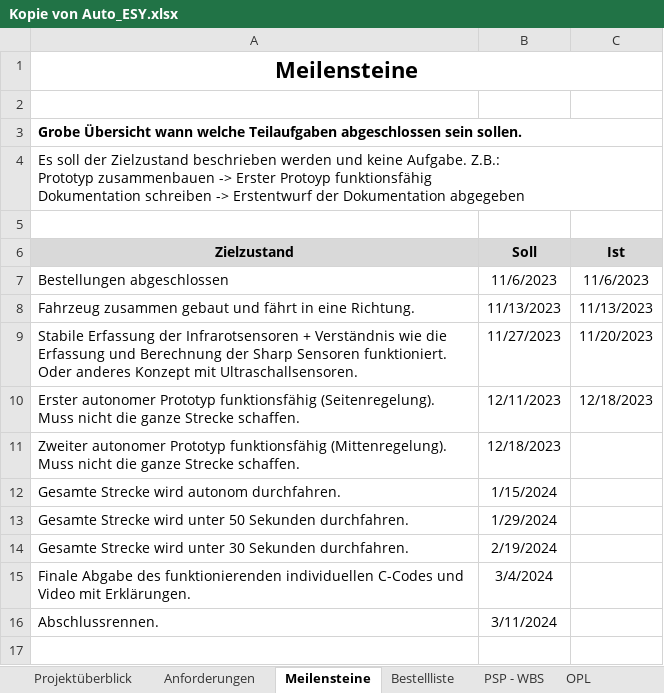
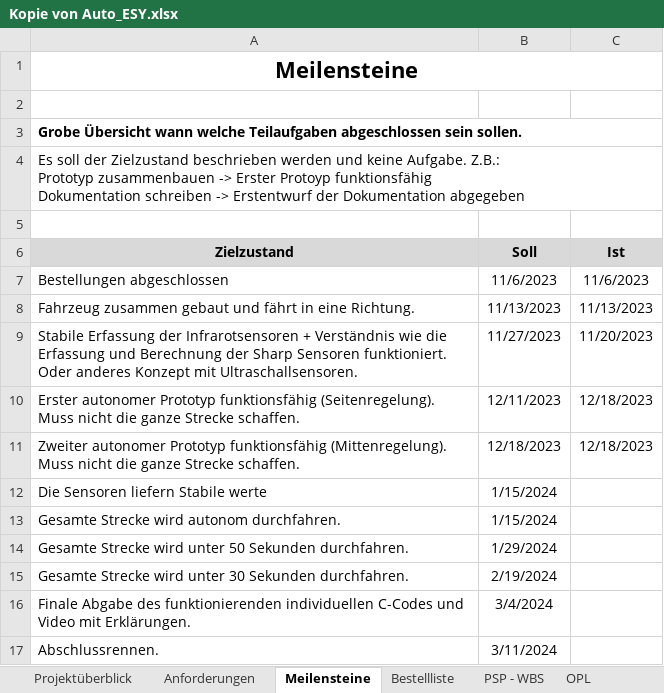
Before and after one commit to jahnhtl/group-05, an Excel workbook: Dokumentation/Kopie von Auto_ESY.xlsx, sheet Meilensteine, drawn as a sheet; values as stored, in another font and other column widths than the file's, no borders; the diff names each change by its address in the sheet, - before the commit and + after, or states it on an @@ line.

```diff
--- a/Dokumentation/Kopie von Auto_ESY.xlsx (sheet Meilensteine)
+++ b/Dokumentation/Kopie von Auto_ESY.xlsx (sheet Meilensteine)
-C11 (Ist): (empty)
+C11 (Ist): 12/18/2023
+row 12: Die Sensoren liefern Stabile werte | 1/15/2024
```
Also changed, not shown: sheet Arbeitstagebuch_Name.
